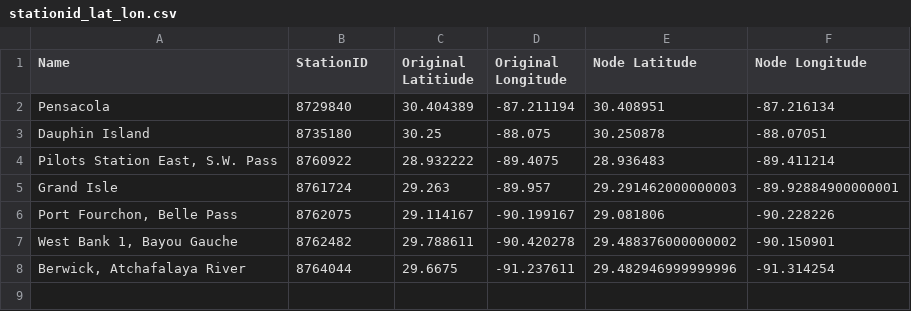
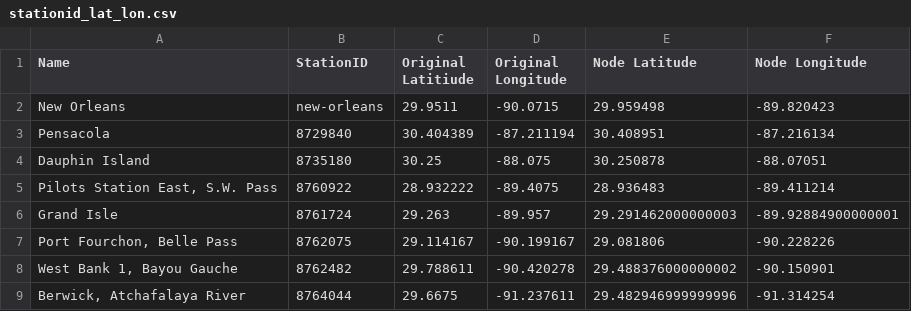
Before and after one commit to sdat2/PotentialHeight, a CSV file: data/stations/stationid_lat_lon.csv, drawn as a sheet; the diff names each change by its address in the sheet, - before the commit and + after, or states it on an @@ line.

Commit message:
updating stations table

```diff
--- a/data/stations/stationid_lat_lon.csv
+++ b/data/stations/stationid_lat_lon.csv
+row 2: New Orleans | new-orleans | 29.9511 | -90.0715 | 29.959498 | -89.820423
```
Also changed, not shown: 9 other files.
